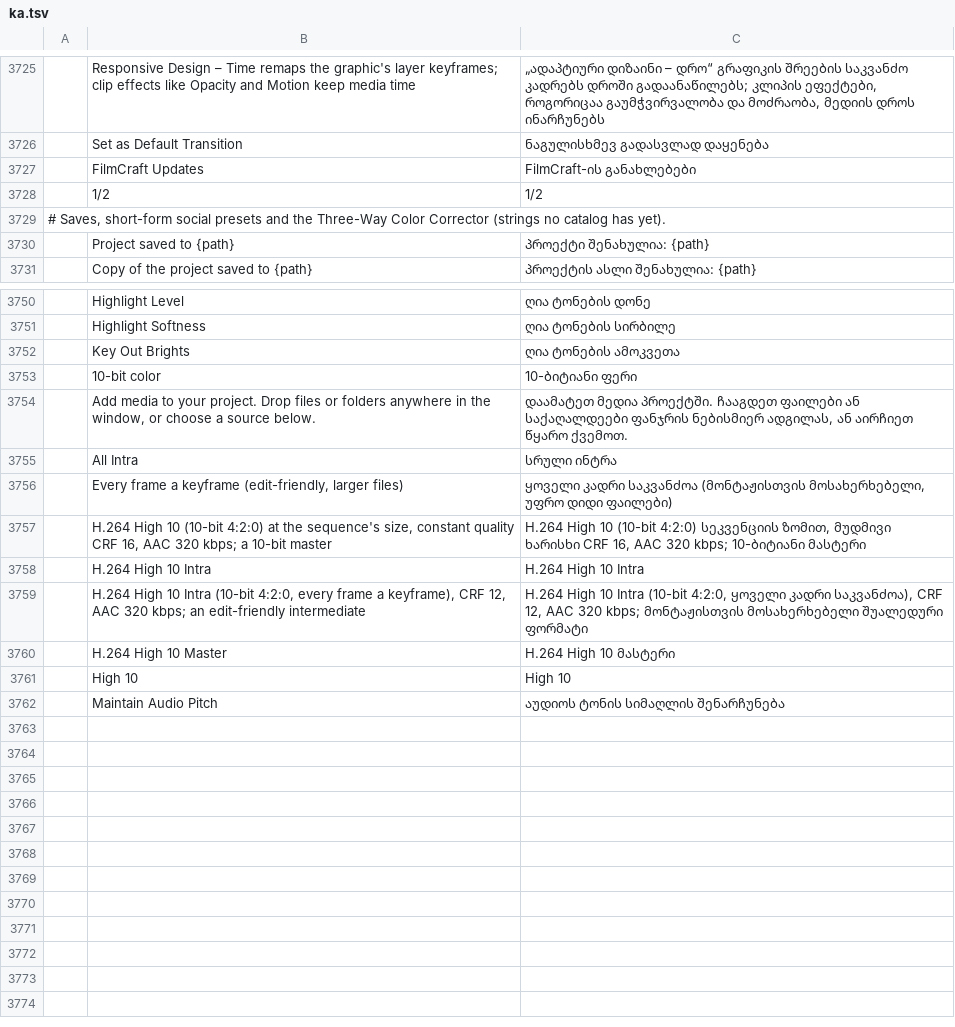
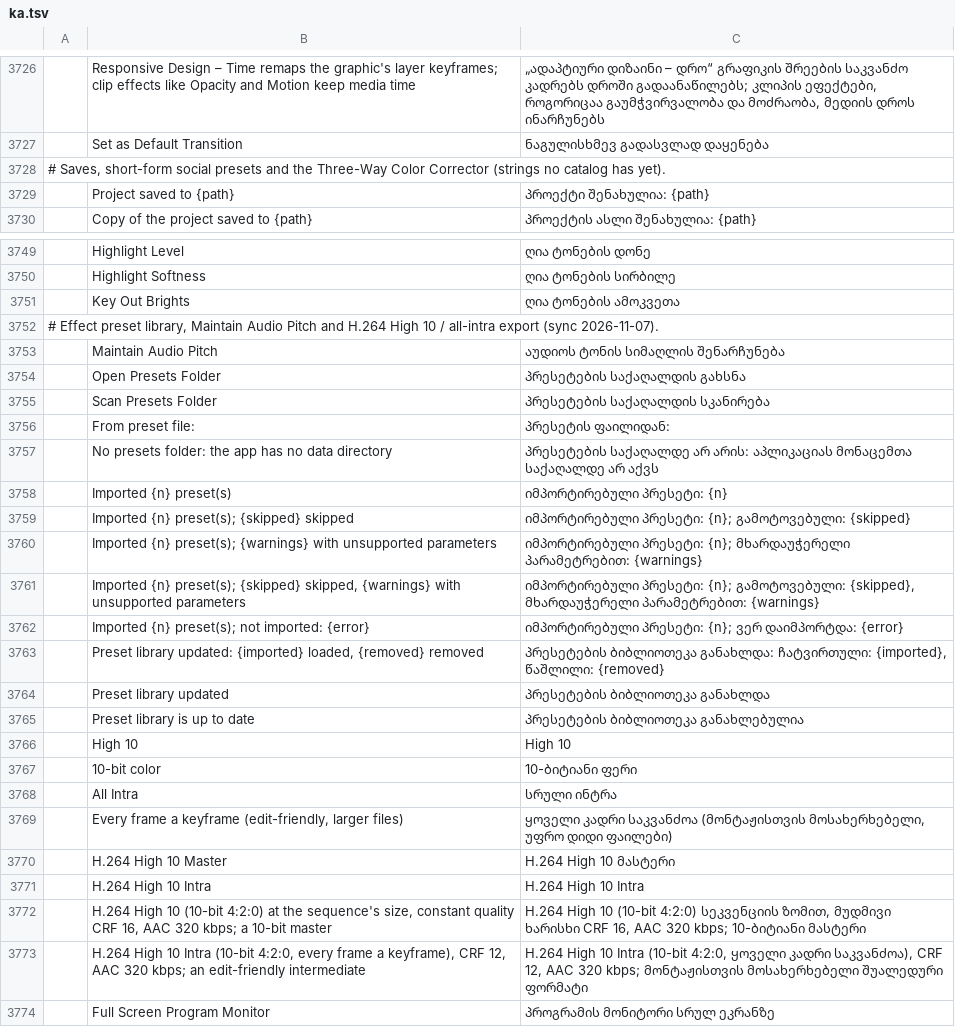
Before and after one commit to storytold/filmcraft, a TSV file: crates/ui-egui/src/i18n/ka.tsv, drawn as a sheet; only a part is shown, gaps mark what is left out; the diff covers the shown part only.

```diff
--- a/crates/ui-egui/src/i18n/ka.tsv
+++ b/crates/ui-egui/src/i18n/ka.tsv
@@ -3726,4 +3727,2 @@
 	Set as Default Transition	ნაგულისხმევ გადასვლად დაყენება
-	FilmCraft Updates	FilmCraft-ის განახლებები
-	1/2	1/2
 # Saves, short-form social presets and the Three-Way Color Corrector (strings no catalog has yet).
@@ -3752,11 +3751,24 @@
 	Key Out Brights	ღია ტონების ამოკვეთა
+# Effect preset library, Maintain Audio Pitch and H.264 High 10 / all-intra export (sync 2026-11-07).
+	Maintain Audio Pitch	აუდიოს ტონის სიმაღლის შენარჩუნება
+	Open Presets Folder	პრესეტების საქაღალდის გახსნა
+	Scan Presets Folder	პრესეტების საქაღალდის სკანირება
+	From preset file:	პრესეტის ფაილიდან:
+	No presets folder: the app has no data directory	პრესეტების საქაღალდე არ არის: აპლიკაციას მონაცემთა საქაღალდე არ აქვს
+	Imported {n} preset(s)	იმპორტირებული პრესეტი: {n}
+	Imported {n} preset(s); {skipped} skipped	იმპორტირებული პრესეტი: {n}; გამოტოვებული: {skipped}
+	Imported {n} preset(s); {warnings} with unsupported parameters	იმპორტირებული პრესეტი: {n}; მხარდაუჭერელი პარამეტრებით: {warnings}
+	Imported {n} preset(s); {skipped} skipped, {warnings} with unsupported parameters	იმპორტირებული პრესეტი: {n}; გამოტოვებული: {skipped}, მხარდაუჭერელი პარამეტრებით: {warnings}
+	Imported {n} preset(s); not imported: {error}	იმპორტირებული პრესეტი: {n}; ვერ დაიმპორტდა: {error}
+	Preset library updated: {imported} loaded, {removed} removed	პრესეტების ბიბლიოთეკა განახლდა: ჩატვირთული: {imported}, წაშლილი: {removed}
+	Preset library updated	პრესეტების ბიბლიოთეკა განახლდა
+	Preset library is up to date	პრესეტების ბიბლიოთეკა განახლებულია
+	High 10	High 10
 	10-bit color	10-ბიტიანი ფერი
-	Add media to your project. Drop files or folders anywhere in the window, or choose a source below.	დაამატეთ მედია პროექტში. ჩააგდეთ ფაილები ან საქაღალდეები ფანჯრის ნებისმიერ ადგილას, ან აირჩიეთ წყარო ქვემოთ.
 	All Intra	სრული ინტრა
 	Every frame a keyframe (edit-friendly, larger files)	ყოველი კადრი საკვანძოა (მონტაჟისთვის მოსახერხებელი, უფრო დიდი ფაილები)
-	H.264 High 10 (10-bit 4:2:0) at the sequence's size, constant quality CRF 16, AAC 320 kbps; a 10-bit master	H.264 High 10 (10-bit 4:2:0) სეკვენციის ზომით, მუდმივი ხარისხი CRF 16, AAC 320 kbps; 10-ბიტიანი მასტერი
+	H.264 High 10 Master	H.264 High 10 მასტერი
 	H.264 High 10 Intra	H.264 High 10 Intra
+	H.264 High 10 (10-bit 4:2:0) at the sequence's size, constant quality CRF 16, AAC 320 kbps; a 10-bit master	H.264 High 10 (10-bit 4:2:0) სეკვენციის ზომით, მუდმივი ხარისხი CRF 16, AAC 320 kbps; 10-ბიტიანი მასტერი
 	H.264 High 10 Intra (10-bit 4:2:0, every frame a keyframe), CRF 12, AAC 320 kbps; an edit-friendly intermediate	H.264 High 10 Intra (10-bit 4:2:0, ყოველი კადრი საკვანძოა), CRF 12, AAC 320 kbps; მონტაჟისთვის მოსახერხებელი შუალედური ფორმატი
-	H.264 High 10 Master	H.264 High 10 მასტერი
-	High 10	High 10
-	Maintain Audio Pitch	აუდიოს ტონის სიმაღლის შენარჩუნება
+	Full Screen Program Monitor	პროგრამის მონიტორი სრულ ეკრანზე
```
Also changed, not shown: 1 added row and 3 edited cells elsewhere in this file.
